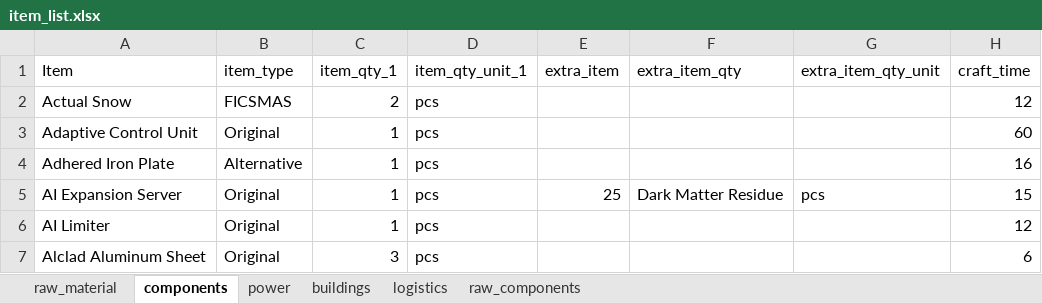
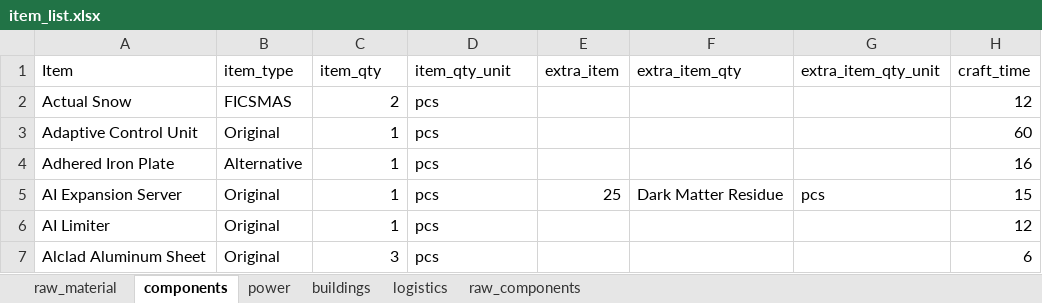
Before and after one commit to bjarkiella/Satisfactory_calculator, an Excel workbook: Satisfactory_calculator/item_list.xlsx, sheet components, drawn as a sheet; only a part is shown; values as stored, in another font and other column widths than the file's, no borders; the diff names each change by its address in the sheet, - before the commit and + after, or states it on an @@ line.

Commit message:
All classes are finished and excel file updated

```diff
--- a/Satisfactory_calculator/item_list.xlsx (sheet components)
+++ b/Satisfactory_calculator/item_list.xlsx (sheet components)
-C1: item_qty_1
+C1: item_qty
-D1: item_qty_unit_1
+D1: item_qty_unit
```
Also changed, not shown: 9 other files.
